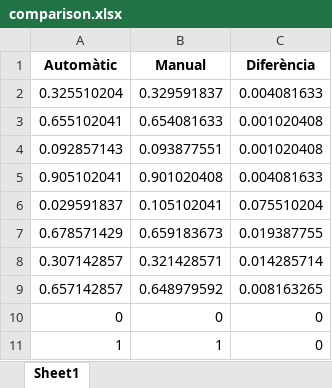
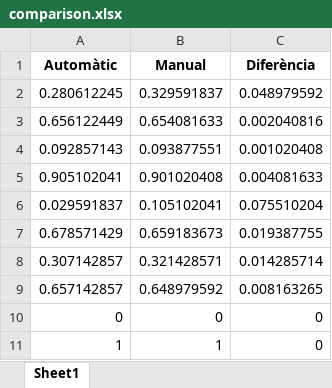
Before and after one commit to garaupere/AIMeRiC, an Excel workbook: AIMeRiC/corpus/validacio/comparison.xlsx, sheet Sheet1, drawn as a sheet; values as stored, in another font and other column widths than the file's, no borders; removed rows and columns are numbered as before the commit, all else as after; the diff names each change by its address in the sheet, - before the commit and + after, or states it on an @@ line.

```diff
--- a/AIMeRiC/corpus/validacio/comparison.xlsx (sheet Sheet1)
+++ b/AIMeRiC/corpus/validacio/comparison.xlsx (sheet Sheet1)
-row 2: 0.325510204 | 0.329591837 | 0.004081633
-row 3: 0.655102041 | 0.654081633 | 0.001020408
+row 2: 0.280612245 | 0.329591837 | 0.048979592
+row 3: 0.656122449 | 0.654081633 | 0.002040816
```
Also changed, not shown: 8 other files.
